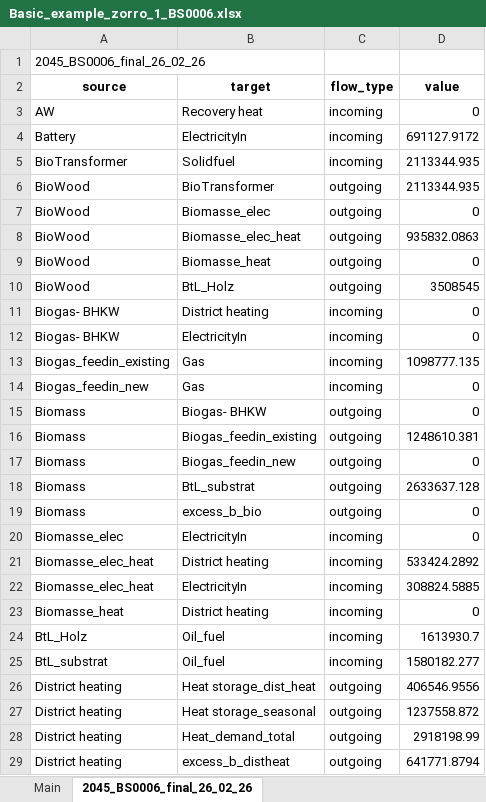
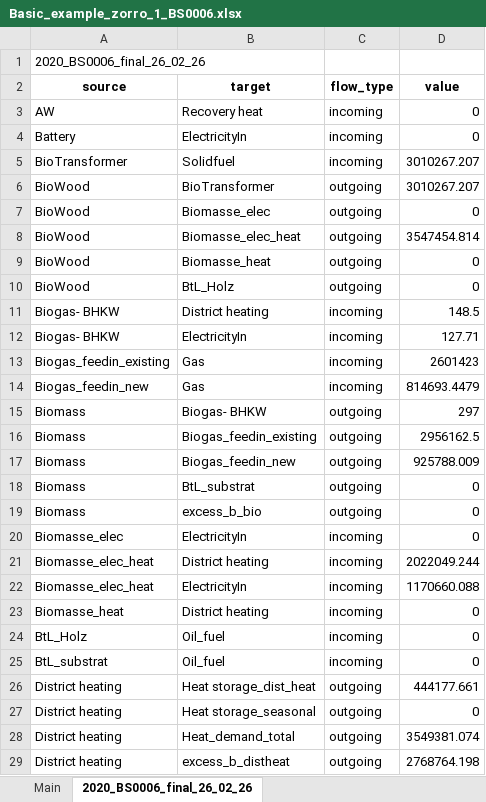
Before and after one commit to in-RET/ZO.RRO2, an Excel workbook: results/sankey/Basic_example_zorro_1_BS0006.xlsx, sheet 2020_BS0006_final_26_02_26, drawn as a sheet; only a part is shown; values as stored, in another font and other column widths than the file's, no borders; the diff covers the shown part only; the diff names each change by its address in the sheet, - before the commit and + after, or states it on an @@ line.

```diff
--- a/results/sankey/Basic_example_zorro_1_BS0006.xlsx (sheet 2020_BS0006_final_26_02_26)
+++ b/results/sankey/Basic_example_zorro_1_BS0006.xlsx (sheet 2020_BS0006_final_26_02_26)
-sheet tab: 2045_BS0006_final_26_02_26
+sheet tab: 2020_BS0006_final_26_02_26
-A1 (source): 2045_BS0006_final_26_02_26
+A1 (source): 2020_BS0006_final_26_02_26
-D4 (value): 691127.9172
+D4 (value): 0
-D5:D6 (value): 2113344.935
+D5:D6 (value): 3010267.207
-D8 (value): 935832.0863
+D8 (value): 3547454.814
-D10 (value): 3508545
+D10 (value): 0
-D11 (value): 0
+D11 (value): 148.5
-D12 (value): 0
+D12 (value): 127.71
-D13 (value): 1098777.135
+D13 (value): 2601423
-D14 (value): 0
+D14 (value): 814693.4479
-D15 (value): 0
+D15 (value): 297
-D16 (value): 1248610.381
+D16 (value): 2956162.5
-D17 (value): 0
+D17 (value): 925788.009
-D18 (value): 2633637.128
+D18 (value): 0
-D21 (value): 533424.2892
+D21 (value): 2022049.244
-D22 (value): 308824.5885
+D22 (value): 1170660.088
-D24 (value): 1613930.7
+D24 (value): 0
-D25 (value): 1580182.277
+D25 (value): 0
-D26 (value): 406546.9556
+D26 (value): 444177.661
-D27 (value): 1237558.872
+D27 (value): 0
-D28 (value): 2918198.99
+D28 (value): 3549381.074
-D29 (value): 641771.8794
+D29 (value): 2768764.198
```
Also changed, not shown: 1 added row and 68 edited cells elsewhere in this sheet, sheet Main, hidden cells, 11 other files.
